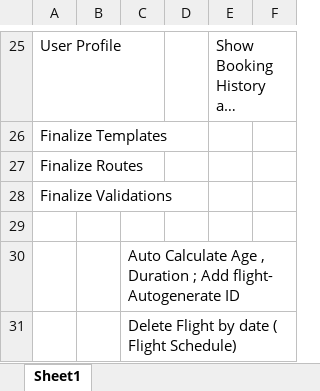
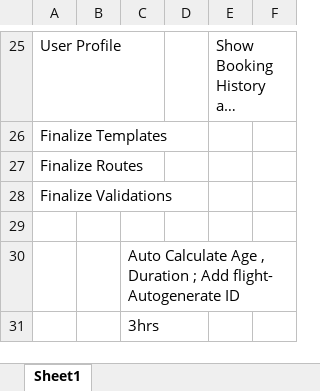
Before and after one commit to Aman270399/GladDemo, an Excel workbook: New Microsoft Excel Worksheet.xlsx, sheet Sheet1, drawn as a sheet; only a part is shown, gaps mark what is left out; long unchanged cells end in …; values as stored, in another font and other column widths than the file's, no borders; the diff names each change by its address in the sheet, - before the commit and + after, or states it on an @@ line.

```diff
--- a/New Microsoft Excel Worksheet.xlsx (sheet Sheet1)
+++ b/New Microsoft Excel Worksheet.xlsx (sheet Sheet1)
-C31: Delete Flight by date ( Flight Schedule)
+C31: 3hrs
```
Also changed, not shown: 15 other files.
